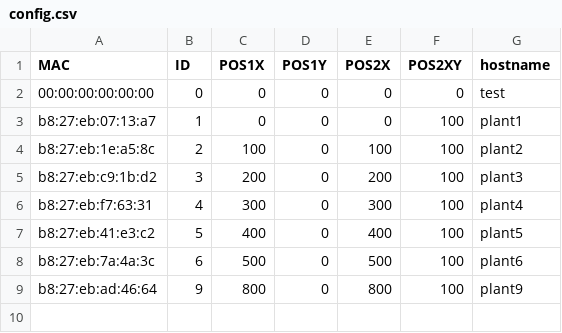
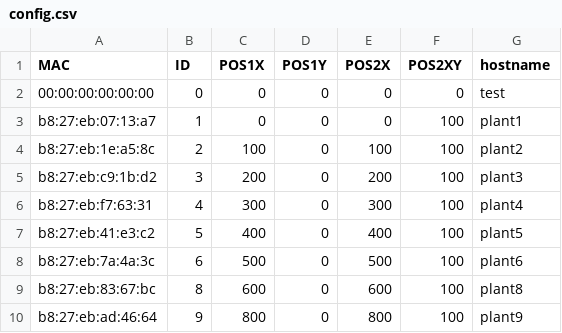
Before and after one commit to playablestreets/plantsOS, a CSV file: scripts/config.csv, drawn as a sheet; the diff names each change by its address in the sheet, - before the commit and + after, or states it on an @@ line.

Commit message:
adding plant 8

```diff
--- a/scripts/config.csv
+++ b/scripts/config.csv
+row 9: b8:27:eb:83:67:bc | 8 | 600 | 0 | 600 | 100 | plant8
```
Also changed, not shown: 2 other files.
